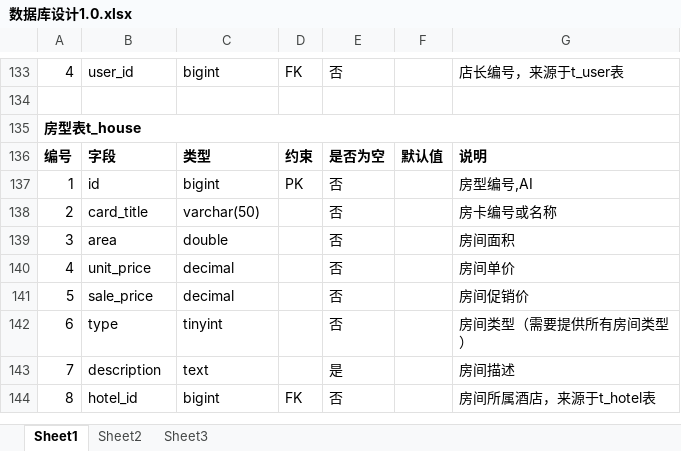
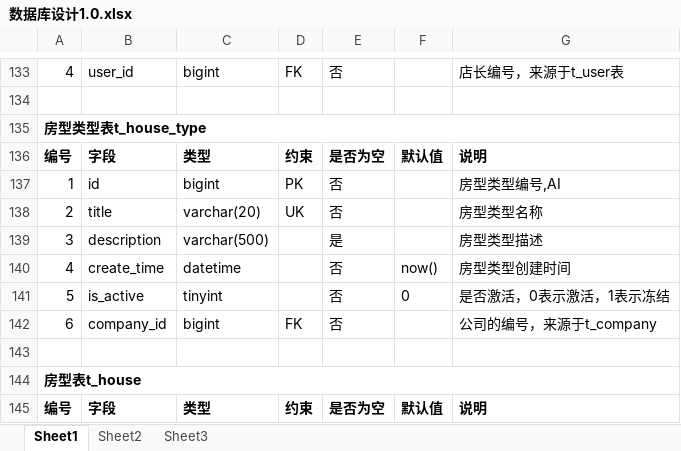
Before and after one commit to NDCFL/RLHotel, an Excel workbook: zywork-document/documents/数据库设计1.0.xlsx, sheet Sheet1, drawn as a sheet; only a part is shown, gaps mark what is left out; the shorter side is filled out with more unchanged rows; values as stored, in another font and other column widths than the file's, no borders; the diff names each change by its address in the sheet, - before the commit and + after, or states it on an @@ line.

```diff
--- a/zywork-document/documents/数据库设计1.0.xlsx (sheet Sheet1)
+++ b/zywork-document/documents/数据库设计1.0.xlsx (sheet Sheet1)
+row 135: 房型类型表t_house_type
+row 136: 编号 | 字段 | 类型 | 约束 | 是否为空 | 默认值 | 说明
+row 137: 1 | id | bigint | PK | 否 |  | 房型类型编号,AI
+row 138: 2 | title | varchar(20) | UK | 否 |  | 房型类型名称
+row 139: 3 | description | varchar(500) |  | 是 |  | 房型类型描述
+row 140: 4 | create_time | datetime |  | 否 | now() | 房型类型创建时间
+row 141: 5 | is_active | tinyint |  | 否 | 0 | 是否激活，0表示激活，1表示冻结
+row 142: 6 | company_id | bigint | FK | 否 |  | 公司的编号，来源于t_company
+row 143: (empty)
```
Also changed, not shown: 10 other files.
